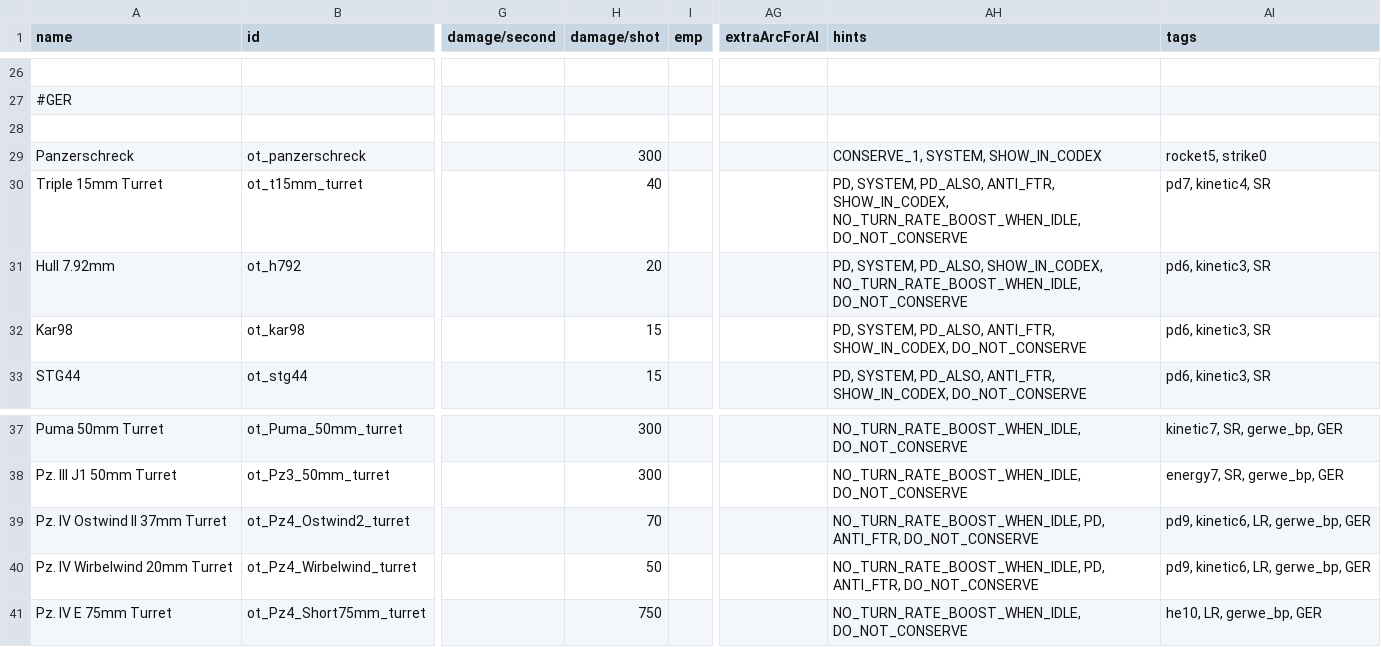
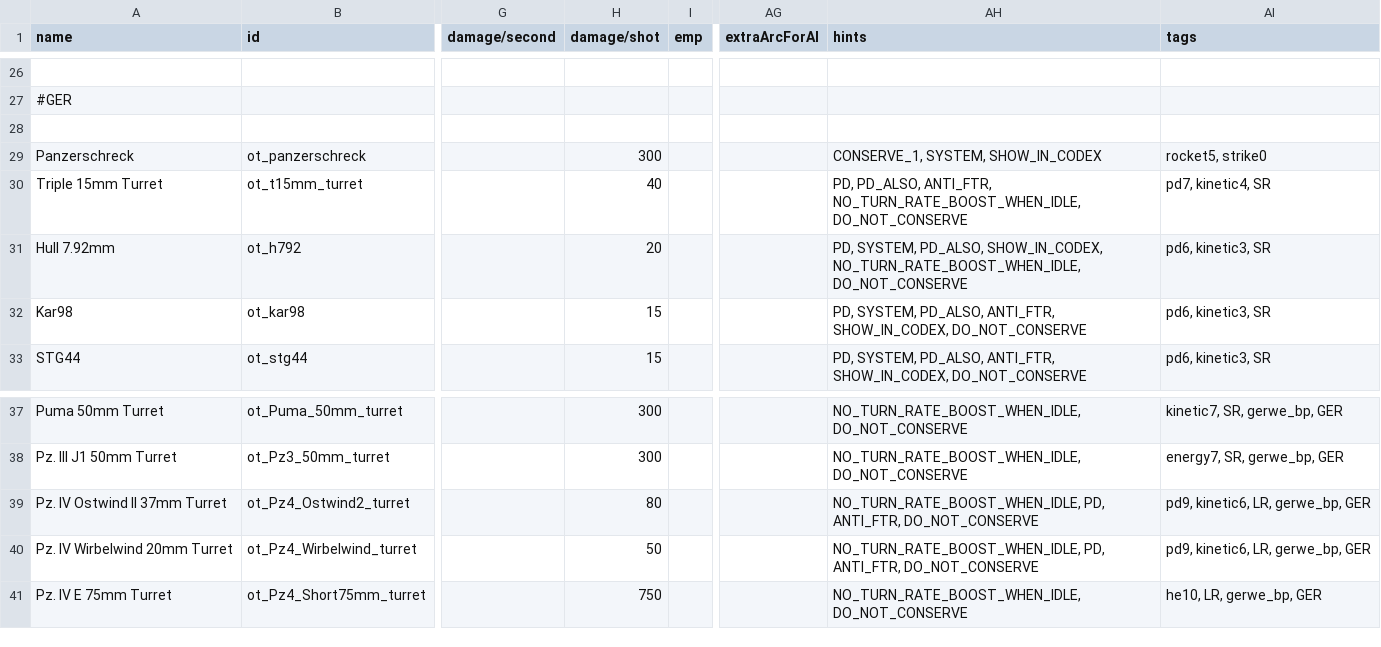
Before and after one commit to OfflcerSam/TankSector, a CSV file: data/weapons/weapon_data.csv, drawn as a sheet; only a part is shown, gaps mark what is left out; the diff names each change by its address in the sheet, - before the commit and + after, or states it on an @@ line.

Commit message:
forgor to make 15mm not system

```diff
--- a/data/weapons/weapon_data.csv
+++ b/data/weapons/weapon_data.csv
-AH30 (hints): PD, SYSTEM, PD_ALSO, ANTI_FTR, SHOW_IN_CODEX, NO_TURN_RATE_BOOST_WHEN_IDLE, DO_NOT_CONSERVE
+AH30 (hints): PD, PD_ALSO, ANTI_FTR, NO_TURN_RATE_BOOST_WHEN_IDLE, DO_NOT_CONSERVE
-H39 (damage/shot): 70
+H39 (damage/shot): 80
```
Also changed, not shown: 1 other file.
